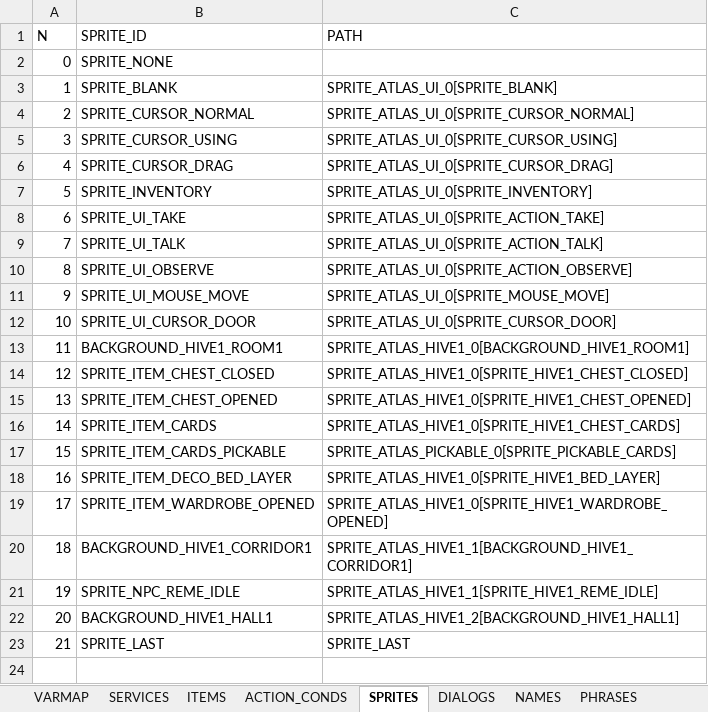
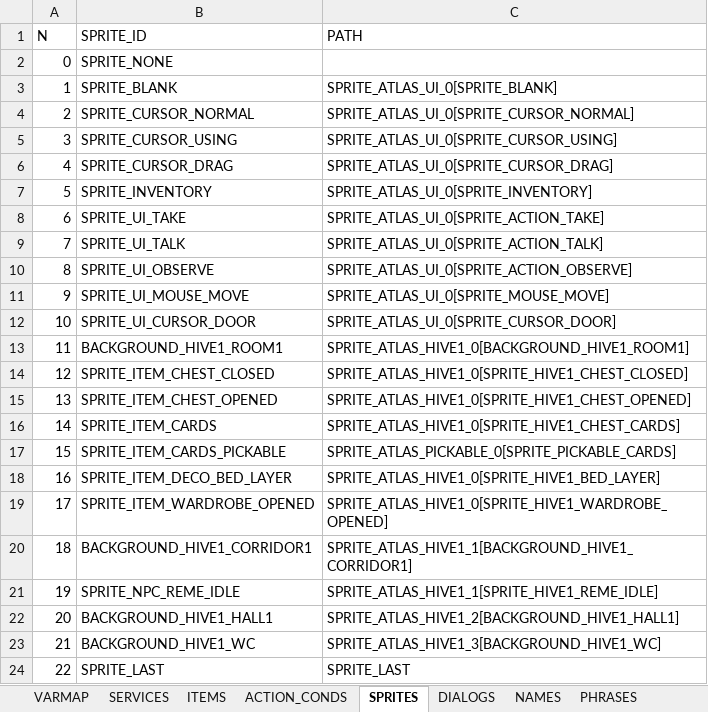
Before and after one commit to ivor4/Goblins3_AnotherQuest, an Excel workbook: VARMAP_Generator/VARMAP.xlsx, sheet SPRITES, drawn as a sheet; values as stored, in another font and other column widths than the file's, no borders; charts and pictures and table styles not drawn; addresses are those after the commit; the diff names each change by its address in the sheet, - before the commit and + after, or states it on an @@ line.

Commit message:
[Partial] Hive 1 WC

```diff
--- a/VARMAP_Generator/VARMAP.xlsx (sheet SPRITES)
+++ b/VARMAP_Generator/VARMAP.xlsx (sheet SPRITES)
+row 23: 21 | BACKGROUND_HIVE1_WC | SPRITE_ATLAS_HIVE1_3[BACKGROUND_HIVE1_WC]
@@ column A (N) renumbered from row 24 down @@
```
Also changed, not shown: sheet ROOMS, formulas that keep their value, 14 other files.
